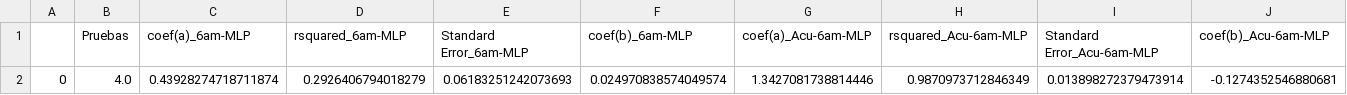
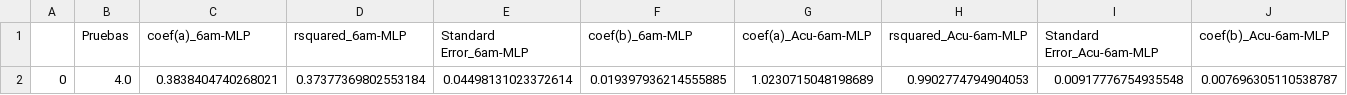
Before and after one commit to Rodrigomontenegrofarias/resultados-31-01, a CSV file: Prueba4.0.csv, drawn as a sheet; only a part is shown; removed rows and columns are numbered as before the commit, all else as after; rows hold the shown columns only; the diff names each change by its address in the sheet, - before the commit and + after, or states it on an @@ line.

Commit message:
commit message

```diff
--- a/Prueba4.0.csv
+++ b/Prueba4.0.csv
-row 2: 0 | 4.0 | 0.43928274718711874 | 0.2926406794018279 | 0.06183251242073693 | 0.024970838574049574 | 1.3427081738814446 | 0.9870973712846349 | 0.013898272379473914 | -0.1274352546880681
+row 2: 0 | 4.0 | 0.3838404740268021 | 0.37377369802553184 | 0.04498131023372614 | 0.019397936214555885 | 1.0230715048198689 | 0.9902774794904053 | 0.00917776754935548 | 0.007696305110538787
```
